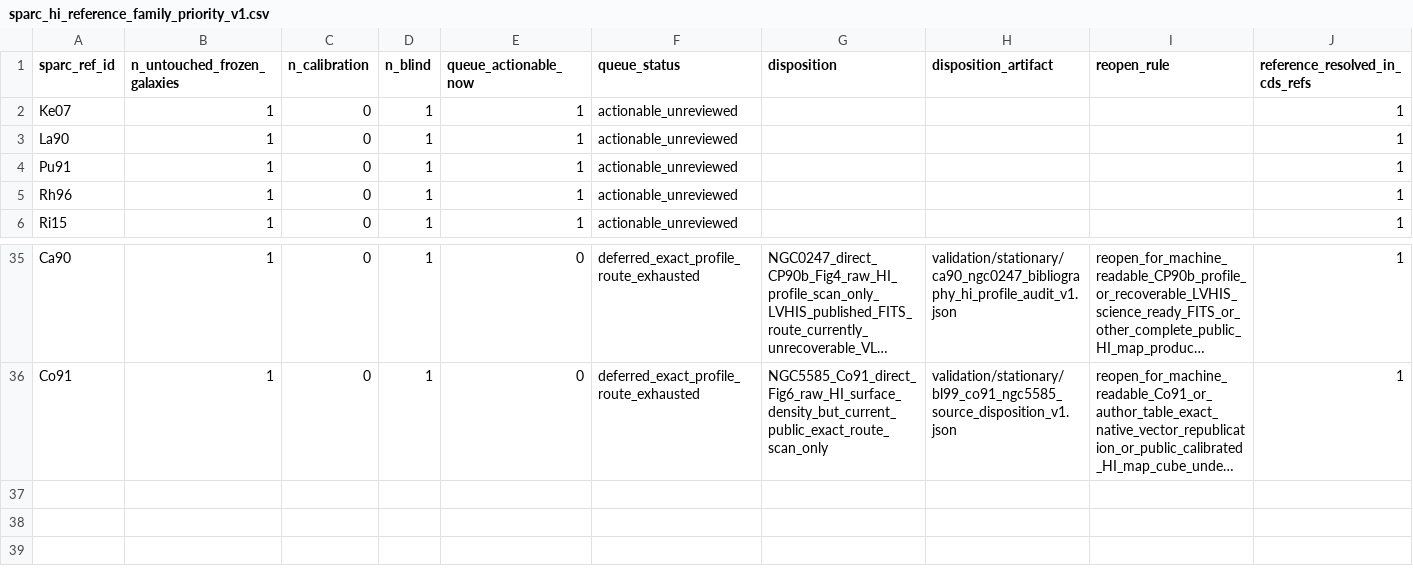
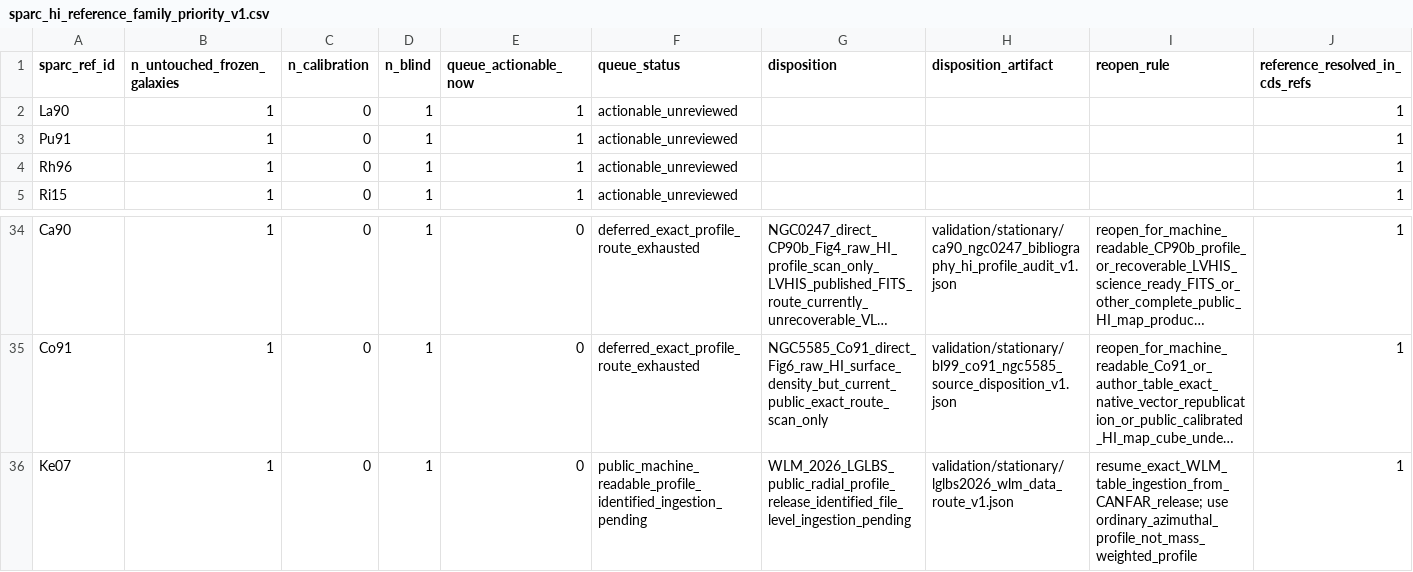
Before and after one commit to mjiresearch/persistent-geometric-states-paper1, a CSV file: data/stationary/source_reconstruction/sparc_hi_reference_family_priority_v1.csv, drawn as a sheet; only a part is shown, gaps mark what is left out; long unchanged cells end in …; removed rows and columns are numbered as before the commit, all else as after; rows hold the shown columns only; the diff names each change by its address in the sheet, - before the commit and + after, or states it on an @@ line.

```diff
--- a/data/stationary/source_reconstruction/sparc_hi_reference_family_priority_v1.csv
+++ b/data/stationary/source_reconstruction/sparc_hi_reference_family_priority_v1.csv
-row 2: Ke07 | 1 | 0 | 1 | 1 | actionable_unreviewed |  |  |  | 1
+row 36: Ke07 | 1 | 0 | 1 | 0 | public_machine_readable_profile_identified_ingestion_pending | WLM_2026_LGLBS_public_radial_profile_release_identified_file_level_ingestion_pending | validation/stationary/lglbs2026_wlm_data_route_v1.json | resume_exact_WLM_table_ingestion_from_CANFAR_release; use ordinary_azimuthal_profile_not_mass_weighted_profile | 1
```
Also changed, not shown: 4 other files.
